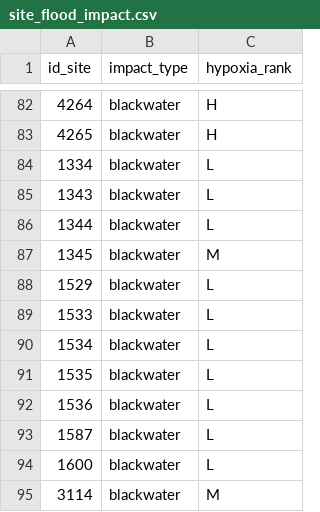
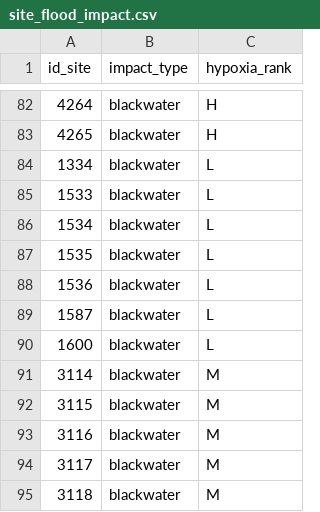
Before and after one commit to jdyen/project.flood.recovery, a CSV file: site_flood_impact.csv, drawn as a sheet; only a part is shown, gaps mark what is left out; the shorter side is filled out with more unchanged rows.

Commit message:
some duplicated sites in list

```diff
--- a/site_flood_impact.csv
+++ b/site_flood_impact.csv
@@ -84,6 +84,2 @@ id_site,impact_type,hypoxia_rank
 1334,blackwater,L
-1343,blackwater,L
-1344,blackwater,L
-1345,blackwater,M
-1529,blackwater,L
 1533,blackwater,L
```
